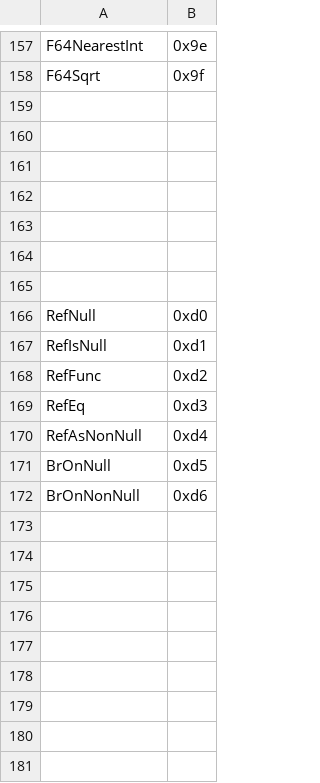
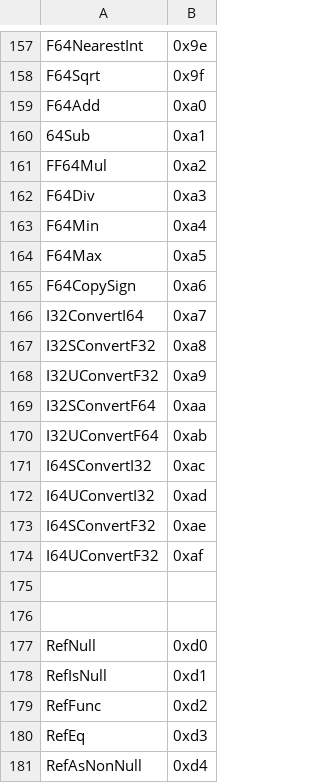
Before and after one commit to motanelson/c.compile.bas, a CSV file: opcode.csv, drawn as a sheet; only a part is shown, gaps mark what is left out; the shorter side is filled out with more unchanged rows.

Commit message:
Add files via upload

```diff
--- a/opcode.csv
+++ b/opcode.csv
@@ -158,7 +158,18 @@ F64NearestInt, 0x9e
 F64Sqrt, 0x9f
-
-
-
-
-
+F64Add, 0xa0
+64Sub, 0xa1
+FF64Mul, 0xa2
+F64Div, 0xa3
+F64Min, 0xa4
+F64Max, 0xa5
+F64CopySign, 0xa6
+I32ConvertI64, 0xa7
+I32SConvertF32, 0xa8
+I32UConvertF32, 0xa9
+I32SConvertF64, 0xaa
+I32UConvertF64, 0xab
+I64SConvertI32, 0xac
+I64UConvertI32, 0xad
+I64SConvertF32, 0xae
+I64UConvertF32, 0xaf
 
```
